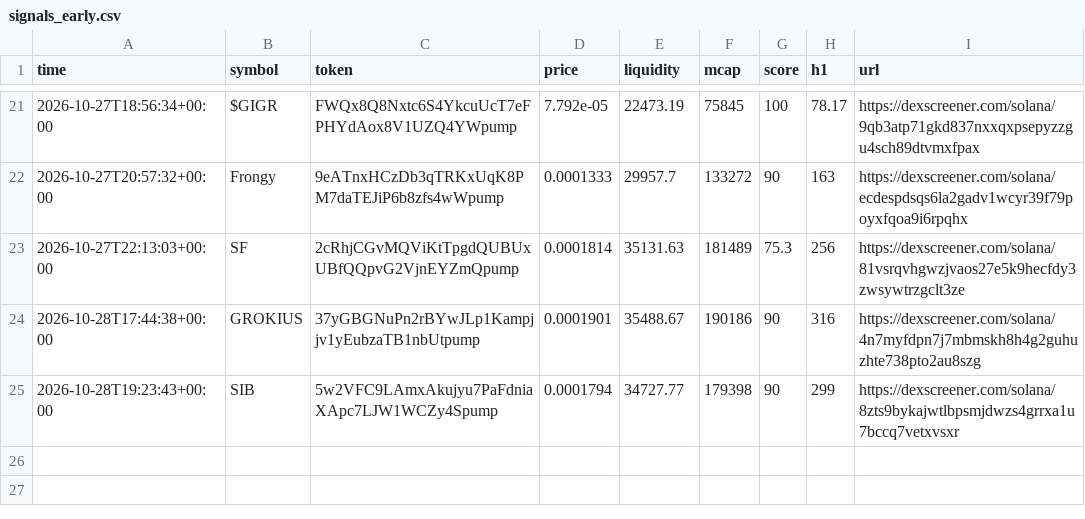
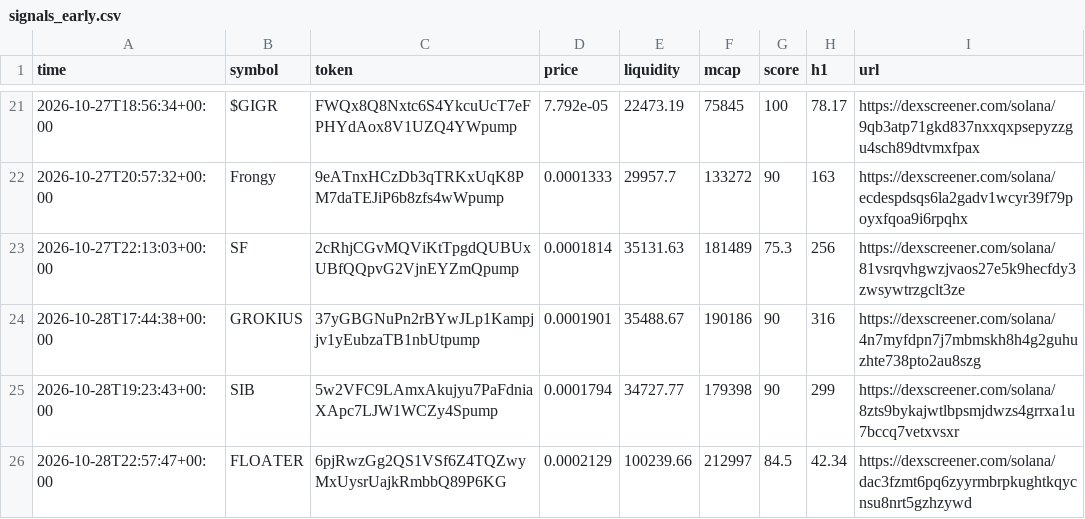
Before and after one commit to SuppleVise/memecoin-scanner, a CSV file: signals_early.csv, drawn as a sheet; only a part is shown, gaps mark what is left out; the diff names each change by its address in the sheet, - before the commit and + after, or states it on an @@ line.

```diff
--- a/signals_early.csv
+++ b/signals_early.csv
+row 26: 2026-10-28T22:57:47+00:00 | FLOATER | 6pjRwzGg2QS1VSf6Z4TQZwyMxUysrUajkRmbbQ89P6KG | 0.0002129 | 100239.66 | 212997 | 84.5 | 42.34 | https://dexscreener.com/solana/dac3fzmt6pq6zyyrmbrpkughtkqycnsu8nrt5gzhzywd
```
Also changed, not shown: paper_journal_early.csv, paper_journal_early_all.csv, 11 other files.
